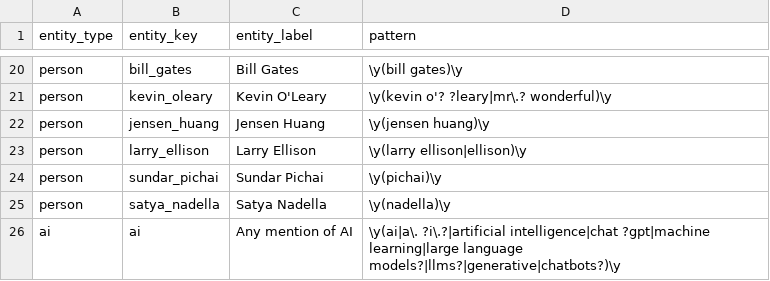
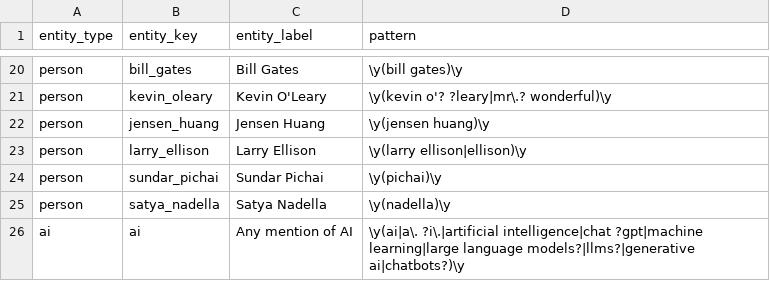
Before and after one commit to getcommunityone/open-navigator, a CSV file: dbt_project/seeds/comment_entity_terms.csv, drawn as a sheet; only a part is shown, gaps mark what is left out.

```diff
--- a/dbt_project/seeds/comment_entity_terms.csv
+++ b/dbt_project/seeds/comment_entity_terms.csv
@@ -25,2 +25,2 @@ person,sundar_pichai,Sundar Pichai,\y(pichai)\y
 person,satya_nadella,Satya Nadella,\y(nadella)\y
-ai,ai,Any mention of AI,\y(ai|a\. ?i\.?|artificial intelligence|chat ?gpt|machine learning|large language models?|llms?|generative|chatbots?)\y
+ai,ai,Any mention of AI,\y(ai|a\. ?i\.|artificial intelligence|chat ?gpt|machine learning|large language models?|llms?|generative ai|chatbots?)\y
```
Also changed, not shown: dbt_project/seeds/comment_role_terms.csv, 6 other files.
